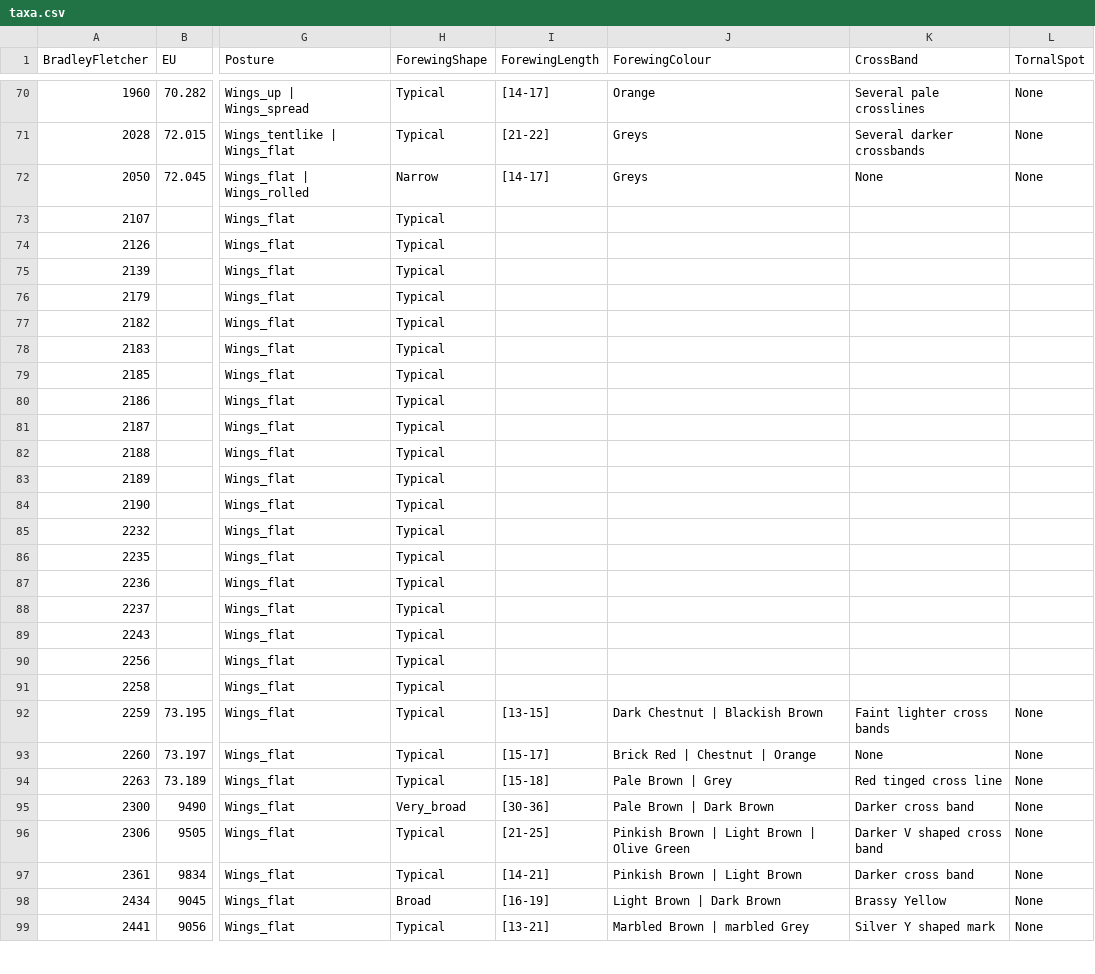
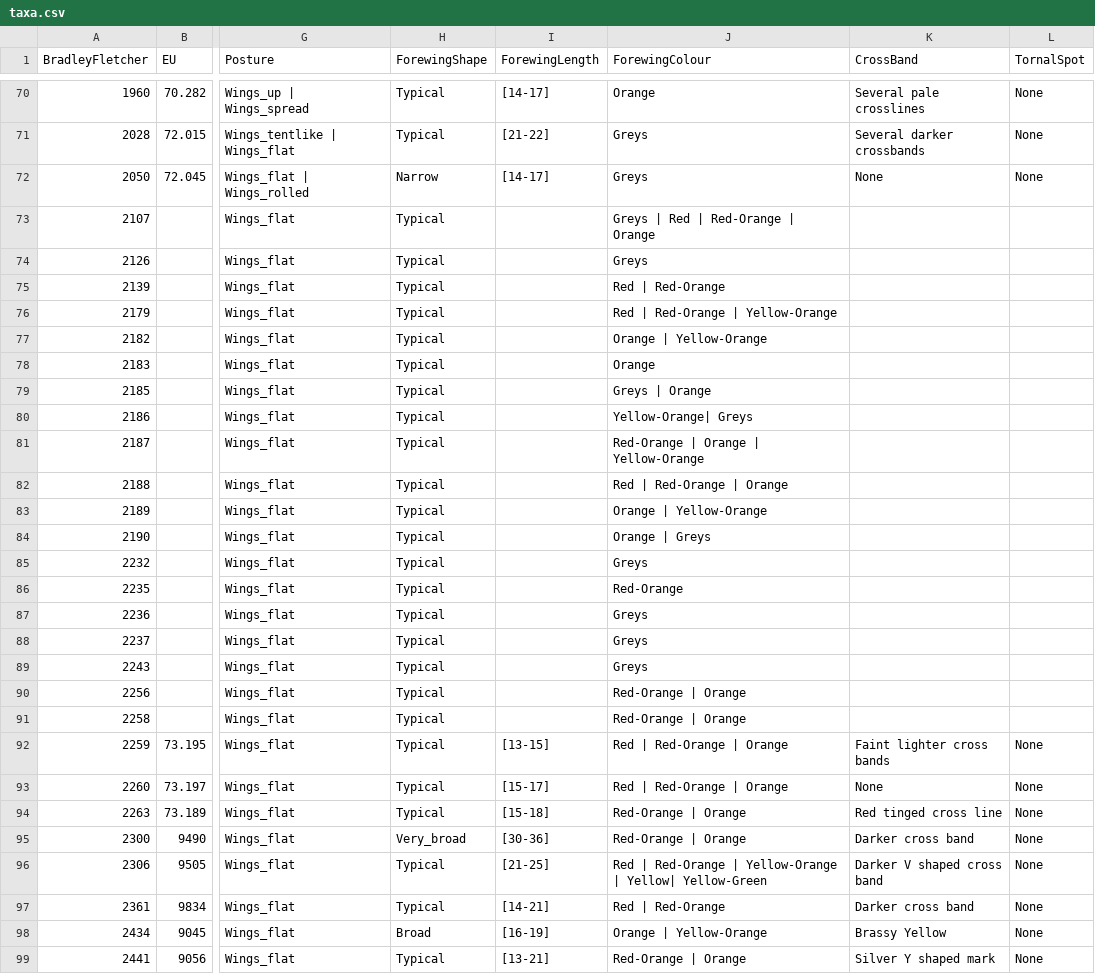
Before and after one commit to enpjp/kb-spring-moths, a CSV file: spring-moths/taxa.csv, drawn as a sheet; only a part is shown, gaps mark what is left out; the diff covers the shown part only; the diff names each change by its address in the sheet, - before the commit and + after, or states it on an @@ line.

Commit message:
Updated taxa files. Modified gitignore to ignore lock files

```diff
--- a/spring-moths/taxa.csv
+++ b/spring-moths/taxa.csv
-J73 (ForewingColour): (empty)
+J73 (ForewingColour): Greys | Red | Red-Orange | Orange
-J74 (ForewingColour): (empty)
+J74 (ForewingColour): Greys
-J75 (ForewingColour): (empty)
+J75 (ForewingColour): Red | Red-Orange
-J76 (ForewingColour): (empty)
+J76 (ForewingColour): Red | Red-Orange | Yellow-Orange
-J77 (ForewingColour): (empty)
+J77 (ForewingColour): Orange | Yellow-Orange
-J78 (ForewingColour): (empty)
+J78 (ForewingColour): Orange
-J79 (ForewingColour): (empty)
+J79 (ForewingColour): Greys | Orange
-J80 (ForewingColour): (empty)
+J80 (ForewingColour): Yellow-Orange| Greys
-J81 (ForewingColour): (empty)
+J81 (ForewingColour): Red-Orange | Orange | Yellow-Orange
-J82 (ForewingColour): (empty)
+J82 (ForewingColour): Red | Red-Orange | Orange
-J83 (ForewingColour): (empty)
+J83 (ForewingColour): Orange | Yellow-Orange
-J84 (ForewingColour): (empty)
+J84 (ForewingColour): Orange | Greys
-J85 (ForewingColour): (empty)
+J85 (ForewingColour): Greys
-J86 (ForewingColour): (empty)
+J86 (ForewingColour): Red-Orange
-J87:J89 (ForewingColour): (empty)
+J87:J89 (ForewingColour): Greys
-J90:J91 (ForewingColour): (empty)
+J90:J91 (ForewingColour): Red-Orange | Orange
-J92 (ForewingColour): Dark Chestnut | Blackish Brown
+J92 (ForewingColour): Red | Red-Orange | Orange
-J93 (ForewingColour): Brick Red | Chestnut | Orange
+J93 (ForewingColour): Red | Red-Orange | Orange
-J94 (ForewingColour): Pale Brown | Grey
+J94 (ForewingColour): Red-Orange | Orange
-J95 (ForewingColour): Pale Brown | Dark Brown
+J95 (ForewingColour): Red-Orange | Orange
-J96 (ForewingColour): Pinkish Brown | Light Brown | Olive Green
+J96 (ForewingColour): Red | Red-Orange | Yellow-Orange | Yellow| Yellow-Green
-J97 (ForewingColour): Pinkish Brown | Light Brown
+J97 (ForewingColour): Red | Red-Orange
-J98 (ForewingColour): Light Brown | Dark Brown
+J98 (ForewingColour): Orange | Yellow-Orange
-J99 (ForewingColour): Marbled Brown | marbled Grey
+J99 (ForewingColour): Red-Orange | Orange
```
Also changed, not shown: 1 edited cell elsewhere in this file, spring-moths/values.csv, 2 other files.
